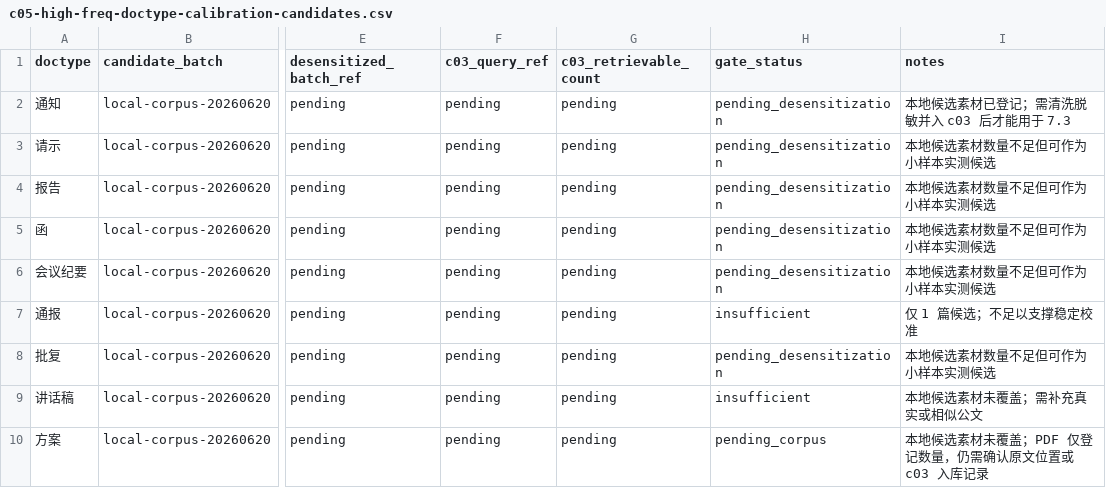
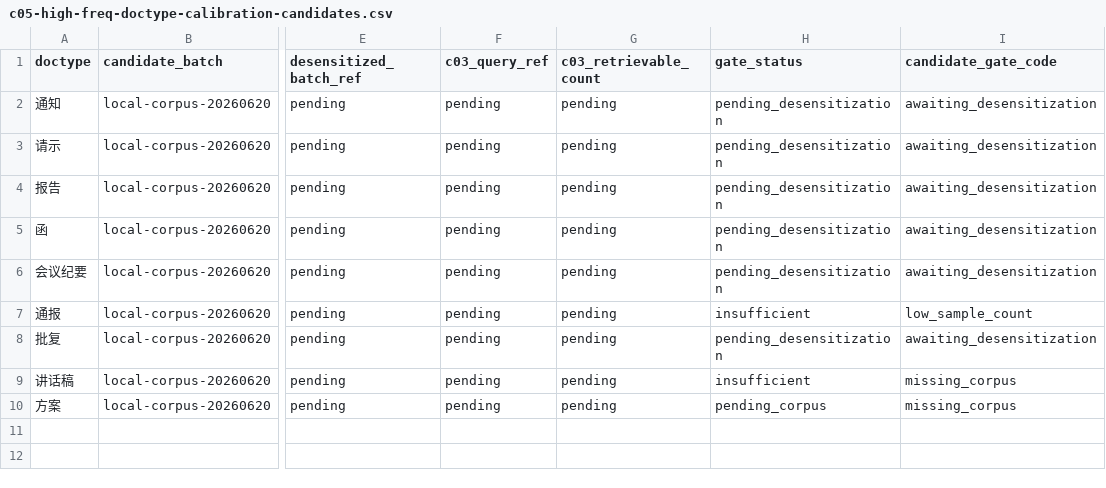
Before and after one commit to tajiaoyezi/GovScribe, a CSV file: docs/other/c05-high-freq-doctype-calibration-candidates.csv, drawn as a sheet; only a part is shown, gaps mark what is left out; the diff names each change by its address in the sheet, - before the commit and + after, or states it on an @@ line.

```diff
--- a/docs/other/c05-high-freq-doctype-calibration-candidates.csv
+++ b/docs/other/c05-high-freq-doctype-calibration-candidates.csv
-I1: notes
+I1: candidate_gate_code
-I2 (candidate_gate_code): 本地候选素材已登记；需清洗脱敏并入 c03 后才能用于 7.3
+I2 (candidate_gate_code): awaiting_desensitization
-I3:I6 (candidate_gate_code): 本地候选素材数量不足但可作为小样本实测候选
+I3:I6 (candidate_gate_code): awaiting_desensitization
-I7 (candidate_gate_code): 仅 1 篇候选；不足以支撑稳定校准
+I7 (candidate_gate_code): low_sample_count
-I8 (candidate_gate_code): 本地候选素材数量不足但可作为小样本实测候选
+I8 (candidate_gate_code): awaiting_desensitization
-I9 (candidate_gate_code): 本地候选素材未覆盖；需补充真实或相似公文
+I9 (candidate_gate_code): missing_corpus
-I10 (candidate_gate_code): 本地候选素材未覆盖；PDF 仅登记数量，仍需确认原文位置或 c03 入库记录
+I10 (candidate_gate_code): missing_corpus
```
Also changed, not shown: 2 other files.
